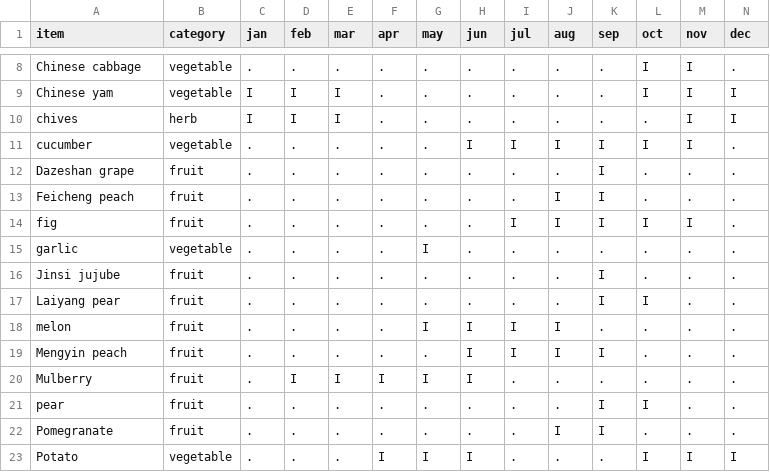
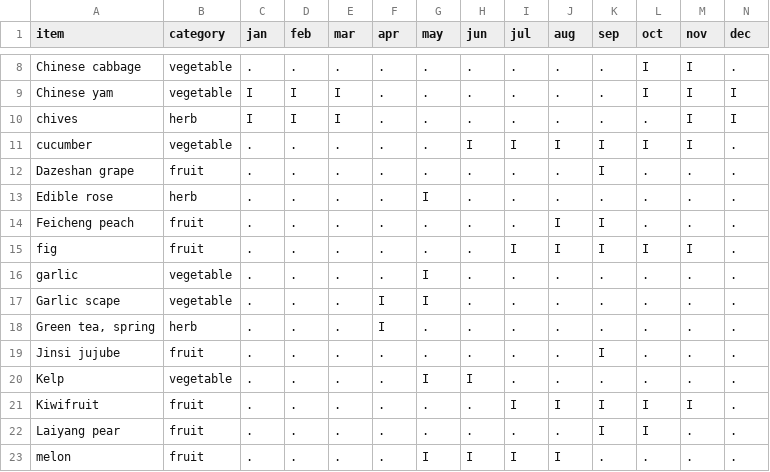
Before and after one commit to yanqingcheng/seasonal-produce, a CSV file: data/sd/produce_calendar.csv, drawn as a sheet; only a part is shown, gaps mark what is left out; the shorter side is filled out with more unchanged rows; rows hold the shown columns only; the diff names each change by its address in the sheet, - before the commit and + after, or states it on an @@ line.

```diff
--- a/data/sd/produce_calendar.csv
+++ b/data/sd/produce_calendar.csv
+row 13: Edible rose | herb | . | . | . | . | I | . | . | . | . | . | . | .
+row 17: Garlic scape | vegetable | . | . | . | I | I | . | . | . | . | . | . | .
+row 18: Green tea, spring | herb | . | . | . | I | . | . | . | . | . | . | . | .
+row 20: Kelp | vegetable | . | . | . | . | I | I | . | . | . | . | . | .
+row 21: Kiwifruit | fruit | . | . | . | . | . | . | I | I | I | I | I | .
```
Also changed, not shown: data/es/produce_calendar.csv, data/hi/produce_calendar.csv, 51 other files.
